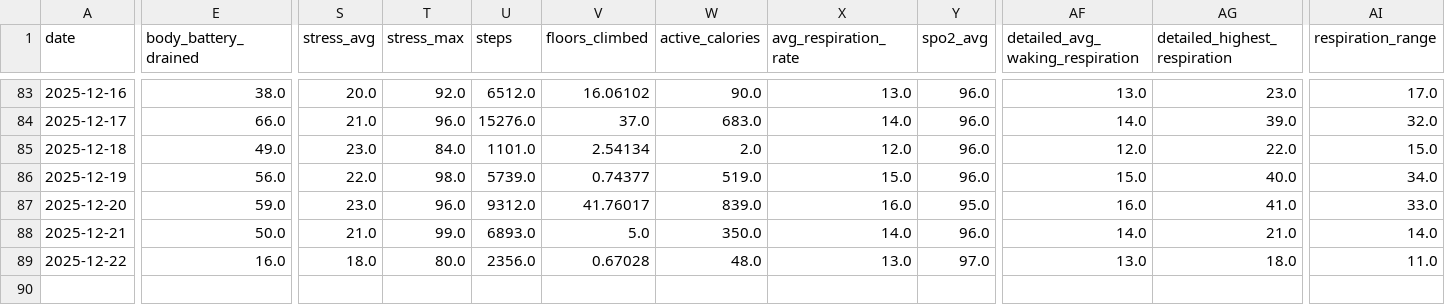
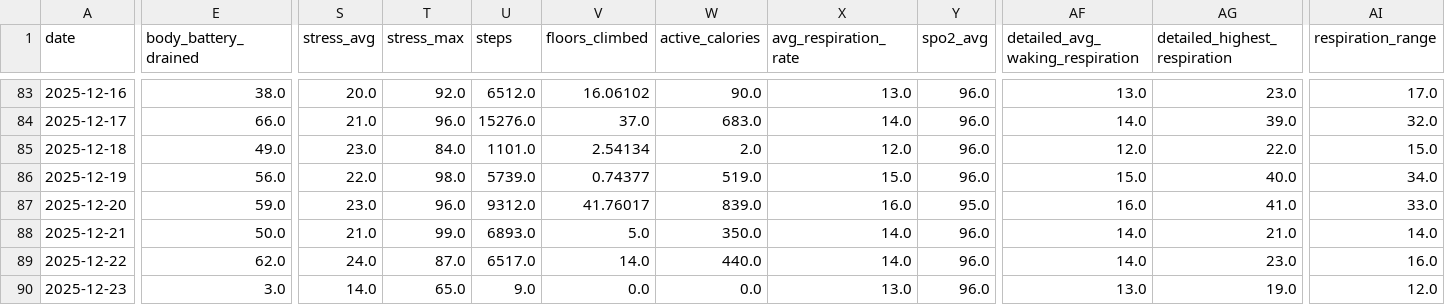
Before and after one commit to sergio-perilla/el_profe, a CSV file: data/health/daily_metrics.csv, drawn as a sheet; only a part is shown, gaps mark what is left out; rows hold the shown columns only; the diff covers the shown part only; the diff names each change by its address in the sheet, - before the commit and + after, or states it on an @@ line.

```diff
--- a/data/health/daily_metrics.csv
+++ b/data/health/daily_metrics.csv
-E89 (body_battery_drained): 16.0
+E89 (body_battery_drained): 62.0
-S89 (stress_avg): 18.0
+S89 (stress_avg): 24.0
-T89 (stress_max): 80.0
+T89 (stress_max): 87.0
-U89 (steps): 2356.0
+U89 (steps): 6517.0
-V89 (floors_climbed): 0.67028
+V89 (floors_climbed): 14.0
-W89 (active_calories): 48.0
+W89 (active_calories): 440.0
-X89 (avg_respiration_rate): 13.0
+X89 (avg_respiration_rate): 14.0
-Y89 (spo2_avg): 97.0
+Y89 (spo2_avg): 96.0
-AF89 (detailed_avg_waking_respiration): 13.0
+AF89 (detailed_avg_waking_respiration): 14.0
-AG89 (detailed_highest_respiration): 18.0
+AG89 (detailed_highest_respiration): 23.0
-AI89 (respiration_range): 11.0
+AI89 (respiration_range): 16.0
+row 90: 2025-12-23 | 3.0 | 14.0 | 65.0 | 9.0 | 0.0 | 0.0 | 13.0 | 96.0 | 13.0 | 19.0 | 12.0
```
Also changed, not shown: 1 edited cell elsewhere in this file, data/metadata/sync_log.csv, data/physiological/vo2_training_status.csv, 2 other files.
